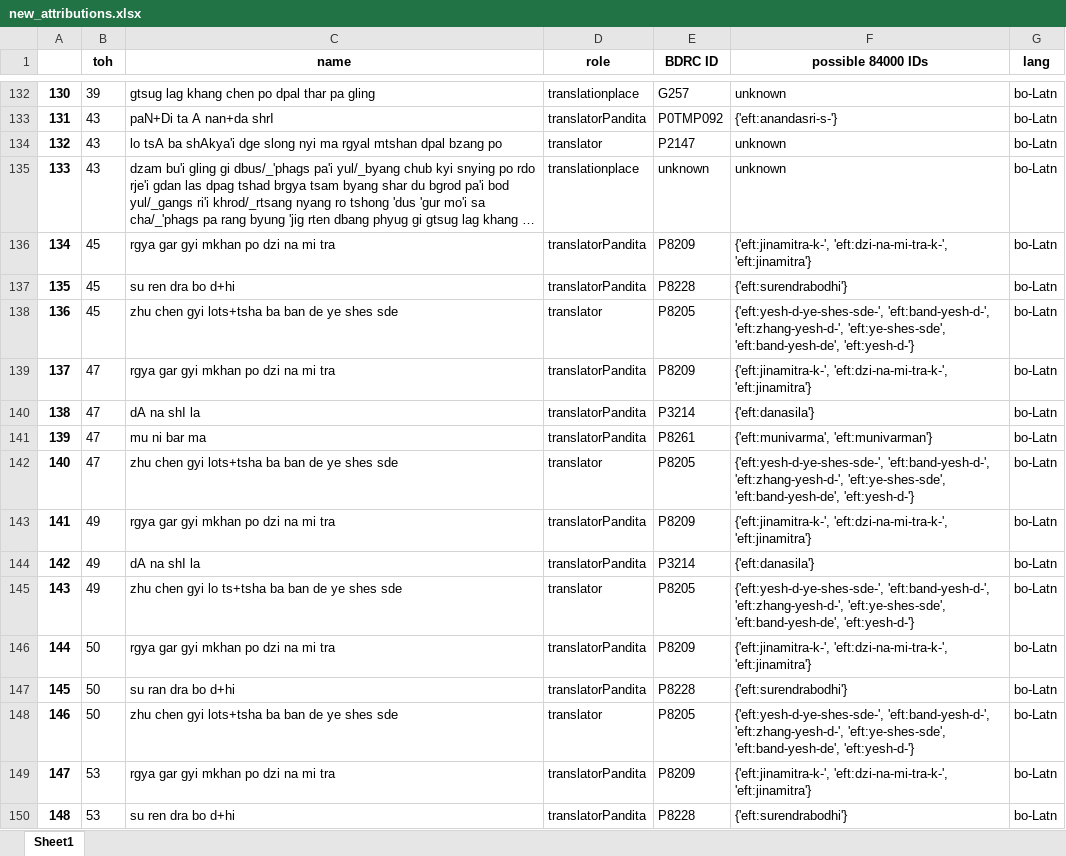
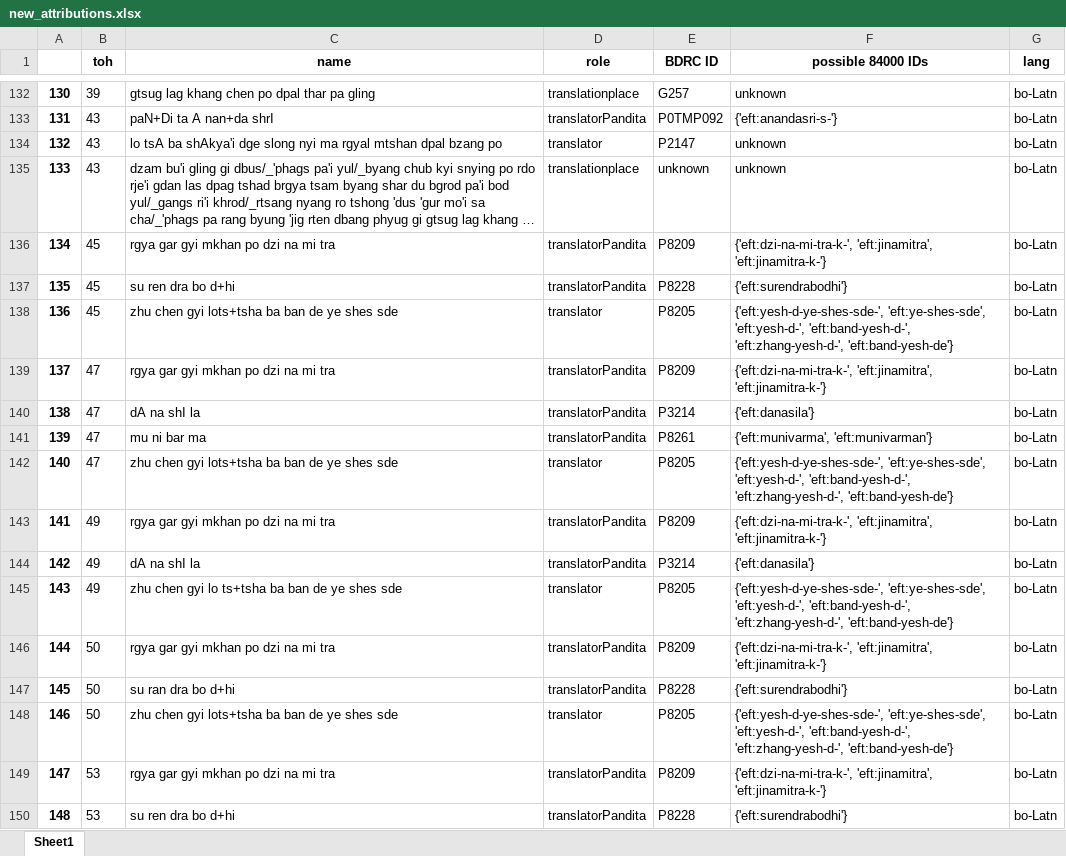
Before and after one commit to wkdewey/xml-parsing, an Excel workbook: new_attributions.xlsx, sheet Sheet1, drawn as a sheet; only a part is shown, gaps mark what is left out; long unchanged cells end in …; values as stored, in another font and other column widths than the file's, no borders; the diff covers the shown part only; the diff names each change by its address in the sheet, - before the commit and + after, or states it on an @@ line.

```diff
--- a/new_attributions.xlsx (sheet Sheet1)
+++ b/new_attributions.xlsx (sheet Sheet1)
-F136 (possible 84000 IDs): {'eft:jinamitra-k-', 'eft:dzi-na-mi-tra-k-', 'eft:jinamitra'}
+F136 (possible 84000 IDs): {'eft:dzi-na-mi-tra-k-', 'eft:jinamitra', 'eft:jinamitra-k-'}
-F138 (possible 84000 IDs): {'eft:yesh-d-ye-shes-sde-', 'eft:band-yesh-d-', 'eft:zhang-yesh-d-', 'eft:ye-shes-sde', 'eft:band-yesh-de', 'eft:yesh-d-'}
+F138 (possible 84000 IDs): {'eft:yesh-d-ye-shes-sde-', 'eft:ye-shes-sde', 'eft:yesh-d-', 'eft:band-yesh-d-', 'eft:zhang-yesh-d-', 'eft:band-yesh-de'}
-F139 (possible 84000 IDs): {'eft:jinamitra-k-', 'eft:dzi-na-mi-tra-k-', 'eft:jinamitra'}
+F139 (possible 84000 IDs): {'eft:dzi-na-mi-tra-k-', 'eft:jinamitra', 'eft:jinamitra-k-'}
-F142 (possible 84000 IDs): {'eft:yesh-d-ye-shes-sde-', 'eft:band-yesh-d-', 'eft:zhang-yesh-d-', 'eft:ye-shes-sde', 'eft:band-yesh-de', 'eft:yesh-d-'}
+F142 (possible 84000 IDs): {'eft:yesh-d-ye-shes-sde-', 'eft:ye-shes-sde', 'eft:yesh-d-', 'eft:band-yesh-d-', 'eft:zhang-yesh-d-', 'eft:band-yesh-de'}
-F143 (possible 84000 IDs): {'eft:jinamitra-k-', 'eft:dzi-na-mi-tra-k-', 'eft:jinamitra'}
+F143 (possible 84000 IDs): {'eft:dzi-na-mi-tra-k-', 'eft:jinamitra', 'eft:jinamitra-k-'}
-F145 (possible 84000 IDs): {'eft:yesh-d-ye-shes-sde-', 'eft:band-yesh-d-', 'eft:zhang-yesh-d-', 'eft:ye-shes-sde', 'eft:band-yesh-de', 'eft:yesh-d-'}
+F145 (possible 84000 IDs): {'eft:yesh-d-ye-shes-sde-', 'eft:ye-shes-sde', 'eft:yesh-d-', 'eft:band-yesh-d-', 'eft:zhang-yesh-d-', 'eft:band-yesh-de'}
-F146 (possible 84000 IDs): {'eft:jinamitra-k-', 'eft:dzi-na-mi-tra-k-', 'eft:jinamitra'}
+F146 (possible 84000 IDs): {'eft:dzi-na-mi-tra-k-', 'eft:jinamitra', 'eft:jinamitra-k-'}
-F148 (possible 84000 IDs): {'eft:yesh-d-ye-shes-sde-', 'eft:band-yesh-d-', 'eft:zhang-yesh-d-', 'eft:ye-shes-sde', 'eft:band-yesh-de', 'eft:yesh-d-'}
+F148 (possible 84000 IDs): {'eft:yesh-d-ye-shes-sde-', 'eft:ye-shes-sde', 'eft:yesh-d-', 'eft:band-yesh-d-', 'eft:zhang-yesh-d-', 'eft:band-yesh-de'}
-F149 (possible 84000 IDs): {'eft:jinamitra-k-', 'eft:dzi-na-mi-tra-k-', 'eft:jinamitra'}
+F149 (possible 84000 IDs): {'eft:dzi-na-mi-tra-k-', 'eft:jinamitra', 'eft:jinamitra-k-'}
```
Also changed, not shown: 502 edited cells elsewhere in this sheet, WD_BDRC_data.xlsx, all_person_matches.xlsx, 5 other files.
